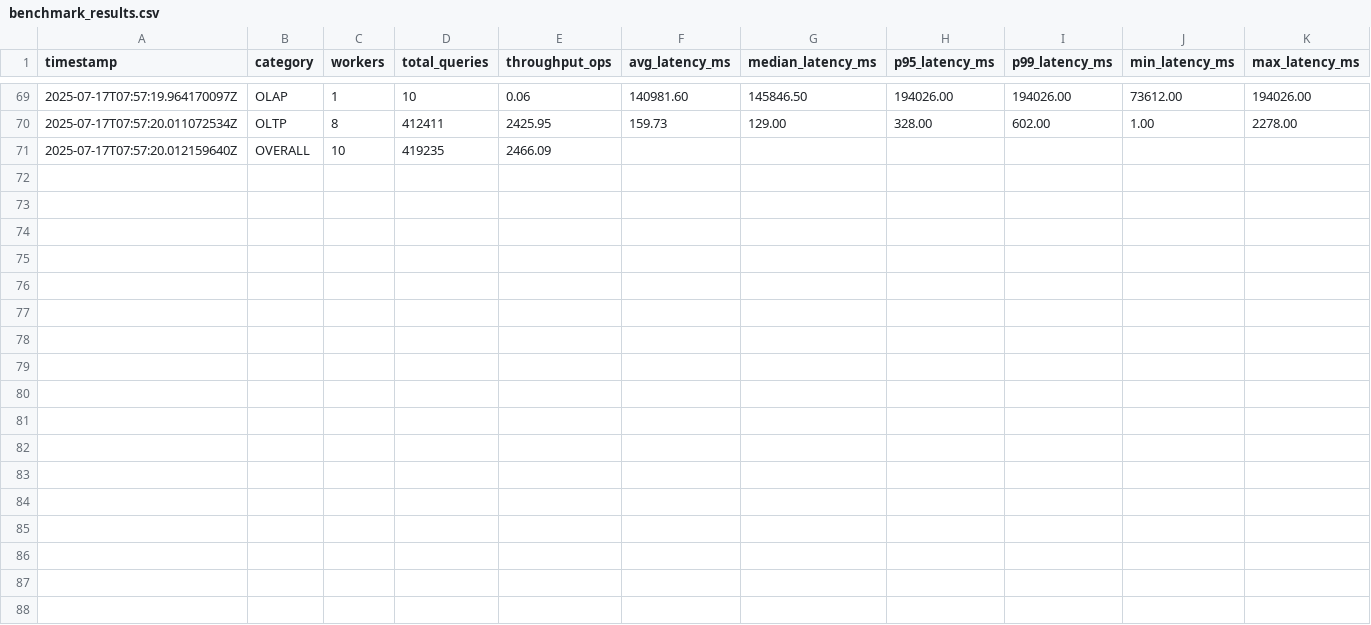
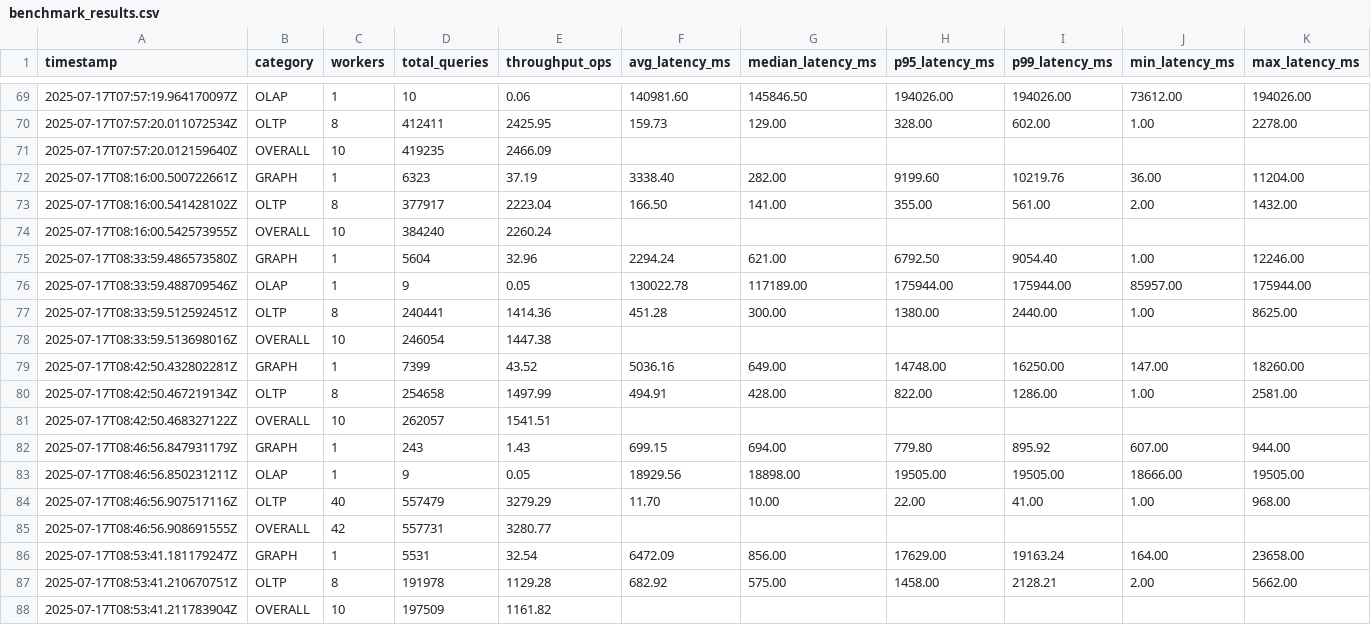
Before and after one commit to phuocdle96/HTAP-bench, a CSV file: neo4j-benchmark-app/benchmark_results.csv, drawn as a sheet; only a part is shown, gaps mark what is left out.

```diff
--- a/neo4j-benchmark-app/benchmark_results.csv
+++ b/neo4j-benchmark-app/benchmark_results.csv
@@ -71 +71,18 @@ timestamp,category,workers,total_queries,throughput_ops,avg_latency_ms,median_la
 2025-07-17T07:57:20.012159640Z,OVERALL,10,419235,2466.09,,,,,,
+2025-07-17T08:16:00.500722661Z,GRAPH,1,6323,37.19,3338.40,282.00,9199.60,10219.76,36.00,11204.00
+2025-07-17T08:16:00.541428102Z,OLTP,8,377917,2223.04,166.50,141.00,355.00,561.00,2.00,1432.00
+2025-07-17T08:16:00.542573955Z,OVERALL,10,384240,2260.24,,,,,,
+2025-07-17T08:33:59.486573580Z,GRAPH,1,5604,32.96,2294.24,621.00,6792.50,9054.40,1.00,12246.00
+2025-07-17T08:33:59.488709546Z,OLAP,1,9,0.05,130022.78,117189.00,175944.00,175944.00,85957.00,175944.00
+2025-07-17T08:33:59.512592451Z,OLTP,8,240441,1414.36,451.28,300.00,1380.00,2440.00,1.00,8625.00
+2025-07-17T08:33:59.513698016Z,OVERALL,10,246054,1447.38,,,,,,
+2025-07-17T08:42:50.432802281Z,GRAPH,1,7399,43.52,5036.16,649.00,14748.00,16250.00,147.00,18260.00
+2025-07-17T08:42:50.467219134Z,OLTP,8,254658,1497.99,494.91,428.00,822.00,1286.00,1.00,2581.00
+2025-07-17T08:42:50.468327122Z,OVERALL,10,262057,1541.51,,,,,,
+2025-07-17T08:46:56.847931179Z,GRAPH,1,243,1.43,699.15,694.00,779.80,895.92,607.00,944.00
+2025-07-17T08:46:56.850231211Z,OLAP,1,9,0.05,18929.56,18898.00,19505.00,19505.00,18666.00,19505.00
+2025-07-17T08:46:56.907517116Z,OLTP,40,557479,3279.29,11.70,10.00,22.00,41.00,1.00,968.00
+2025-07-17T08:46:56.908691555Z,OVERALL,42,557731,3280.77,,,,,,
+2025-07-17T08:53:41.181179247Z,GRAPH,1,5531,32.54,6472.09,856.00,17629.00,19163.24,164.00,23658.00
+2025-07-17T08:53:41.210670751Z,OLTP,8,191978,1129.28,682.92,575.00,1458.00,2128.21,2.00,5662.00
+2025-07-17T08:53:41.211783904Z,OVERALL,10,197509,1161.82,,,,,,
```
Also changed, not shown: 11 other files.
